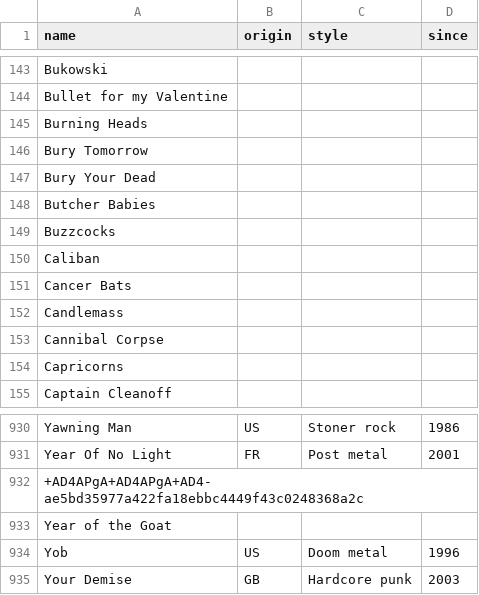
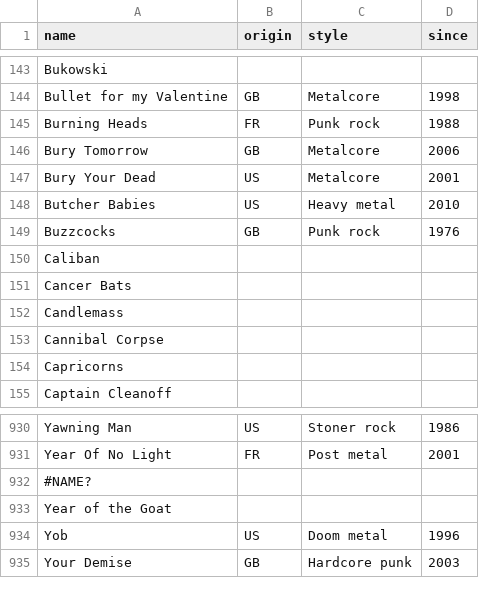
Before and after one commit to leo-martine/leo-martine.github.io, a CSV file: pages/data/bands.csv, drawn as a sheet; only a part is shown, gaps mark what is left out; the diff covers the shown part only; the diff names each change by its address in the sheet, - before the commit and + after, or states it on an @@ line.

```diff
--- a/pages/data/bands.csv
+++ b/pages/data/bands.csv
-B144 (origin): (empty)
+B144 (origin): GB
-C144 (style): (empty)
+C144 (style): Metalcore
-D144 (since): (empty)
+D144 (since): 1998
-B145 (origin): (empty)
+B145 (origin): FR
-C145 (style): (empty)
+C145 (style): Punk rock
-D145 (since): (empty)
+D145 (since): 1988
-B146 (origin): (empty)
+B146 (origin): GB
-C146:C147 (style): (empty)
+C146:C147 (style): Metalcore
-D146 (since): (empty)
+D146 (since): 2006
-B147:B148 (origin): (empty)
+B147:B148 (origin): US
-D147 (since): (empty)
+D147 (since): 2001
-C148 (style): (empty)
+C148 (style): Heavy metal
-D148 (since): (empty)
+D148 (since): 2010
-B149 (origin): (empty)
+B149 (origin): GB
-C149 (style): (empty)
+C149 (style): Punk rock
-D149 (since): (empty)
+D149 (since): 1976
-A932 (name): +AD4APgA+AD4APgA+AD4- ae5bd35977a422fa18ebbc4449f43c0248368a2c
+A932 (name): #NAME?
```
Also changed, not shown: 70 edited cells elsewhere in this file, 2 other files.
